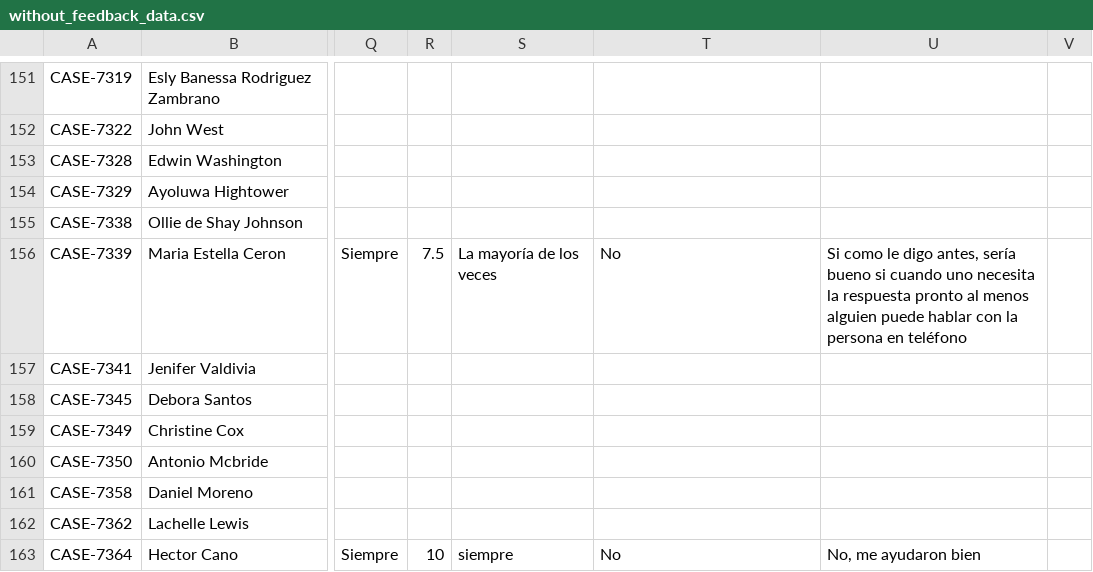
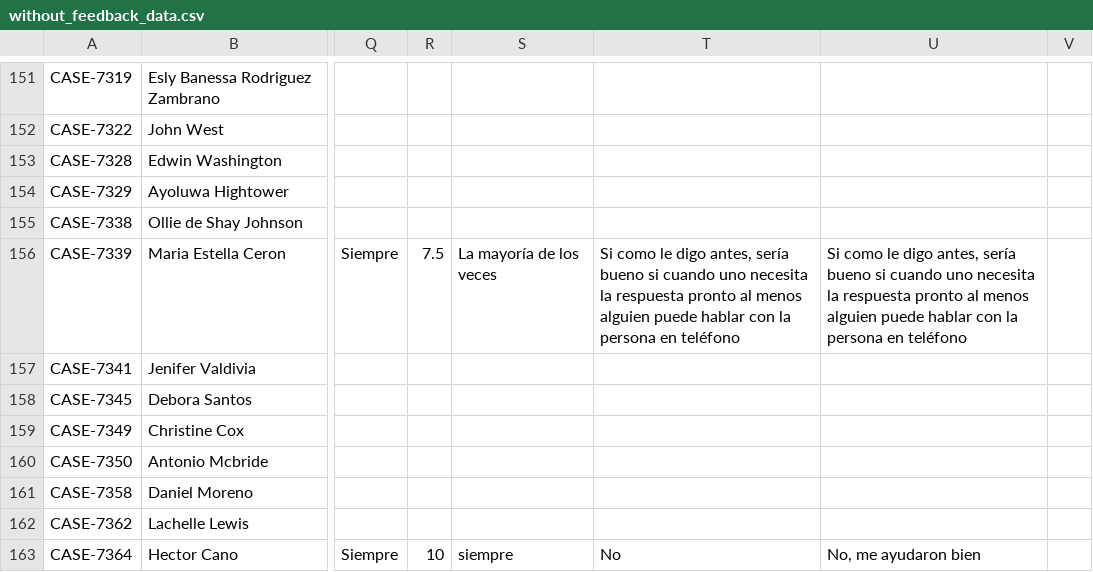
Before and after one commit to RyAlah/ODL_Analysis, a CSV file: without_feedback_data.csv, drawn as a sheet; only a part is shown, gaps mark what is left out; the diff names each change by its address in the sheet, - before the commit and + after, or states it on an @@ line.

Commit message:
Auto-update without_feedback_data.csv

```diff
--- a/without_feedback_data.csv
+++ b/without_feedback_data.csv
-T156: No
+T156: Si como le digo antes, sería bueno si cuando uno necesita la respuesta pronto al menos alguien puede hablar con la persona en teléfono
```
